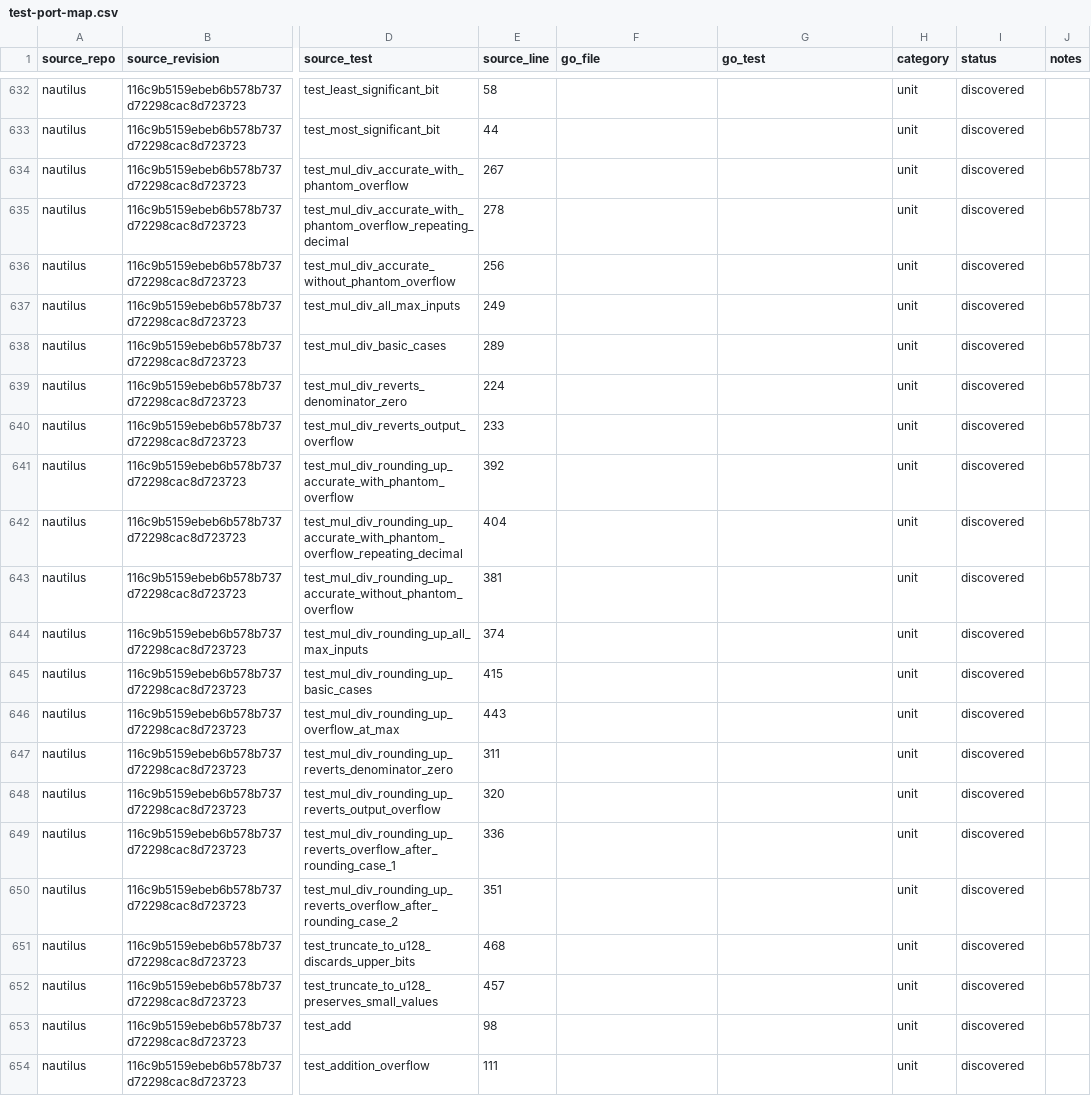
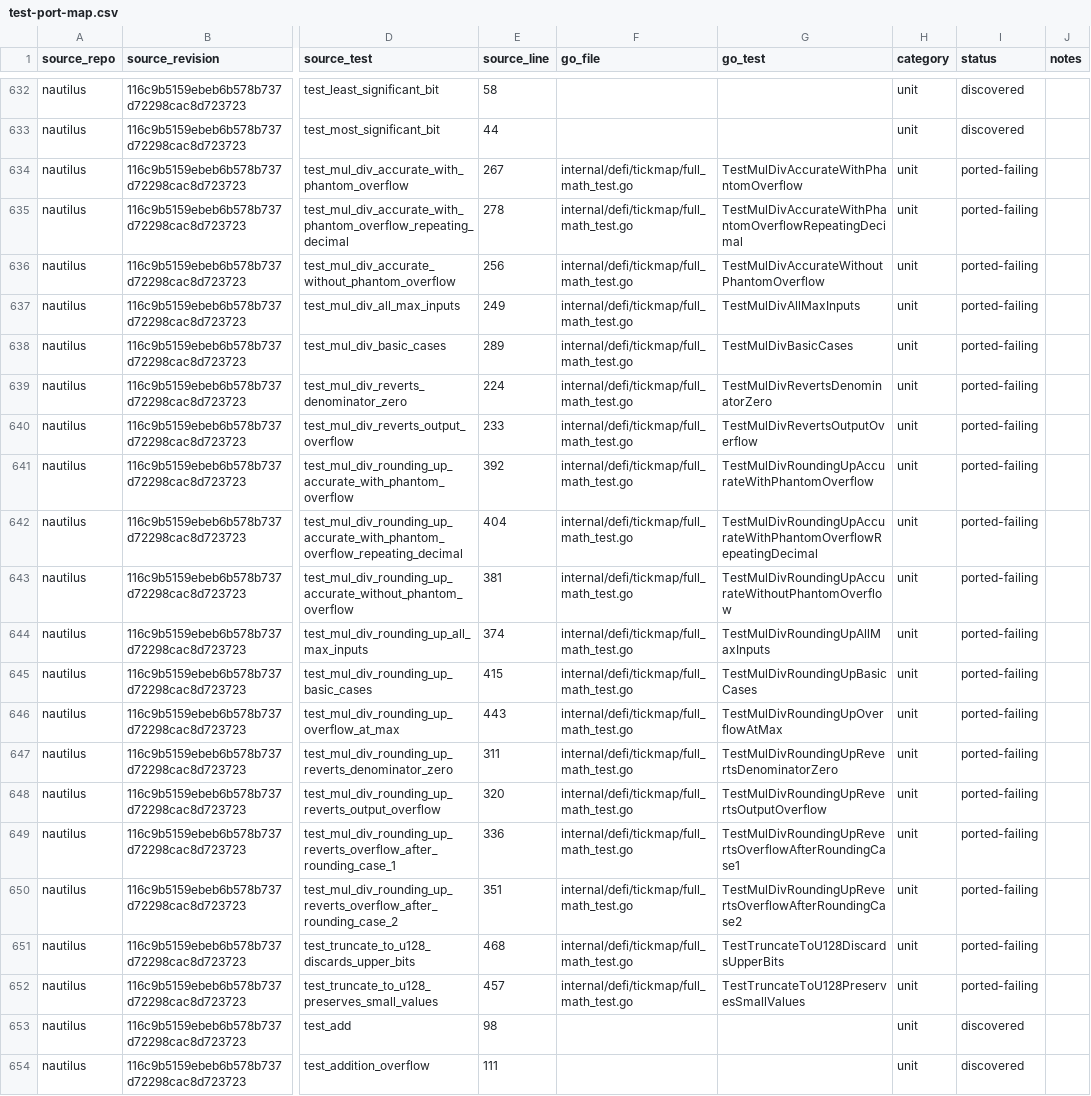
Before and after one commit to pbrazdil/platformgo, a CSV file: ports/test-port-map.csv, drawn as a sheet; only a part is shown, gaps mark what is left out; the diff names each change by its address in the sheet, - before the commit and + after, or states it on an @@ line.

Commit message:
test(defi): port full precision math specifications

```diff
--- a/ports/test-port-map.csv
+++ b/ports/test-port-map.csv
-F634:F652 (go_file): (empty)
+F634:F652 (go_file): internal/defi/tickmap/full_math_test.go
-G634 (go_test): (empty)
+G634 (go_test): TestMulDivAccurateWithPhantomOverflow
-I634:I652 (status): discovered
+I634:I652 (status): ported-failing
-G635 (go_test): (empty)
+G635 (go_test): TestMulDivAccurateWithPhantomOverflowRepeatingDecimal
-G636 (go_test): (empty)
+G636 (go_test): TestMulDivAccurateWithoutPhantomOverflow
-G637 (go_test): (empty)
+G637 (go_test): TestMulDivAllMaxInputs
-G638 (go_test): (empty)
+G638 (go_test): TestMulDivBasicCases
-G639 (go_test): (empty)
+G639 (go_test): TestMulDivRevertsDenominatorZero
-G640 (go_test): (empty)
+G640 (go_test): TestMulDivRevertsOutputOverflow
-G641 (go_test): (empty)
+G641 (go_test): TestMulDivRoundingUpAccurateWithPhantomOverflow
-G642 (go_test): (empty)
+G642 (go_test): TestMulDivRoundingUpAccurateWithPhantomOverflowRepeatingDecimal
-G643 (go_test): (empty)
+G643 (go_test): TestMulDivRoundingUpAccurateWithoutPhantomOverflow
-G644 (go_test): (empty)
+G644 (go_test): TestMulDivRoundingUpAllMaxInputs
-G645 (go_test): (empty)
+G645 (go_test): TestMulDivRoundingUpBasicCases
-G646 (go_test): (empty)
+G646 (go_test): TestMulDivRoundingUpOverflowAtMax
-G647 (go_test): (empty)
+G647 (go_test): TestMulDivRoundingUpRevertsDenominatorZero
-G648 (go_test): (empty)
+G648 (go_test): TestMulDivRoundingUpRevertsOutputOverflow
-G649 (go_test): (empty)
+G649 (go_test): TestMulDivRoundingUpRevertsOverflowAfterRoundingCase1
-G650 (go_test): (empty)
+G650 (go_test): TestMulDivRoundingUpRevertsOverflowAfterRoundingCase2
-G651 (go_test): (empty)
+G651 (go_test): TestTruncateToU128DiscardsUpperBits
-G652 (go_test): (empty)
+G652 (go_test): TestTruncateToU128PreservesSmallValues
```
Also changed, not shown: 1 other file.
